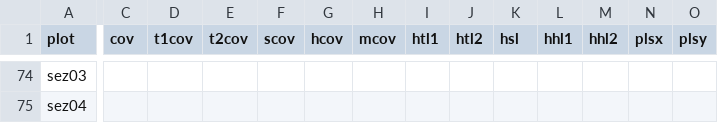
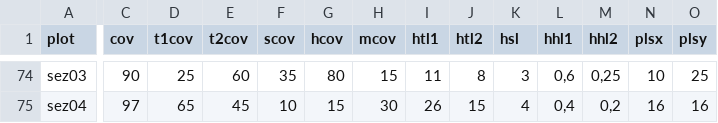
Before and after one commit to kardinal-eros/vegsoup-data, a CSV file: steyr und ennstal dta/sites wide.csv, drawn as a sheet; only a part is shown, gaps mark what is left out; the diff covers the shown part only; the diff names each change by its address in the sheet, - before the commit and + after, or states it on an @@ line.

```diff
--- a/steyr und ennstal dta/sites wide.csv
+++ b/steyr und ennstal dta/sites wide.csv
-C74 (cov): (empty)
+C74 (cov): 90
-D74 (t1cov): (empty)
+D74 (t1cov): 25
-E74 (t2cov): (empty)
+E74 (t2cov): 60
-F74 (scov): (empty)
+F74 (scov): 35
-G74 (hcov): (empty)
+G74 (hcov): 80
-H74 (mcov): (empty)
+H74 (mcov): 15
-I74 (htl1): (empty)
+I74 (htl1): 11
-J74 (htl2): (empty)
+J74 (htl2): 8
-K74 (hsl): (empty)
+K74 (hsl): 3
-L74 (hhl1): (empty)
+L74 (hhl1): 0,6
-M74 (hhl2): (empty)
+M74 (hhl2): 0,25
-N74 (plsx): (empty)
+N74 (plsx): 10
-O74 (plsy): (empty)
+O74 (plsy): 25
-C75 (cov): (empty)
+C75 (cov): 97
-D75 (t1cov): (empty)
+D75 (t1cov): 65
-E75 (t2cov): (empty)
+E75 (t2cov): 45
-F75 (scov): (empty)
+F75 (scov): 10
-G75 (hcov): (empty)
+G75 (hcov): 15
-H75 (mcov): (empty)
+H75 (mcov): 30
-I75 (htl1): (empty)
+I75 (htl1): 26
-J75 (htl2): (empty)
+J75 (htl2): 15
-K75 (hsl): (empty)
+K75 (hsl): 4
-L75 (hhl1): (empty)
+L75 (hhl1): 0,4
-M75 (hhl2): (empty)
+M75 (hhl2): 0,2
-N75 (plsx): (empty)
+N75 (plsx): 16
-O75 (plsy): (empty)
+O75 (plsy): 16
```
Also changed, not shown: 3 added rows and 82 edited cells elsewhere in this file, 3 other files.
